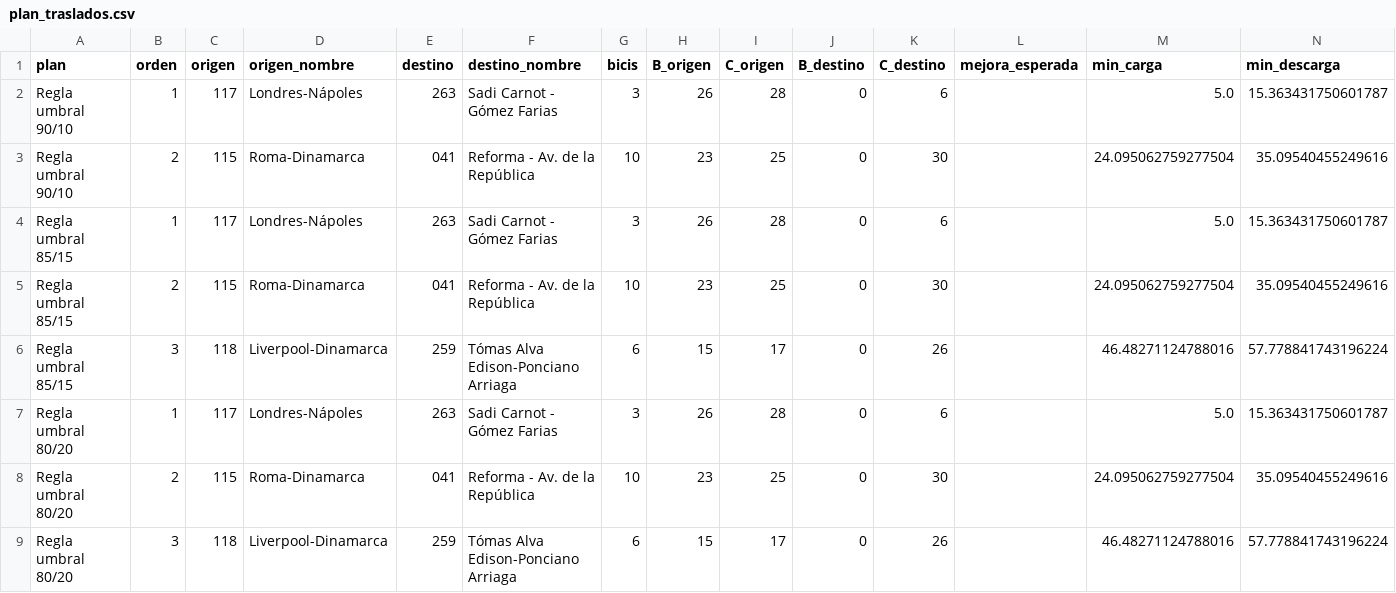
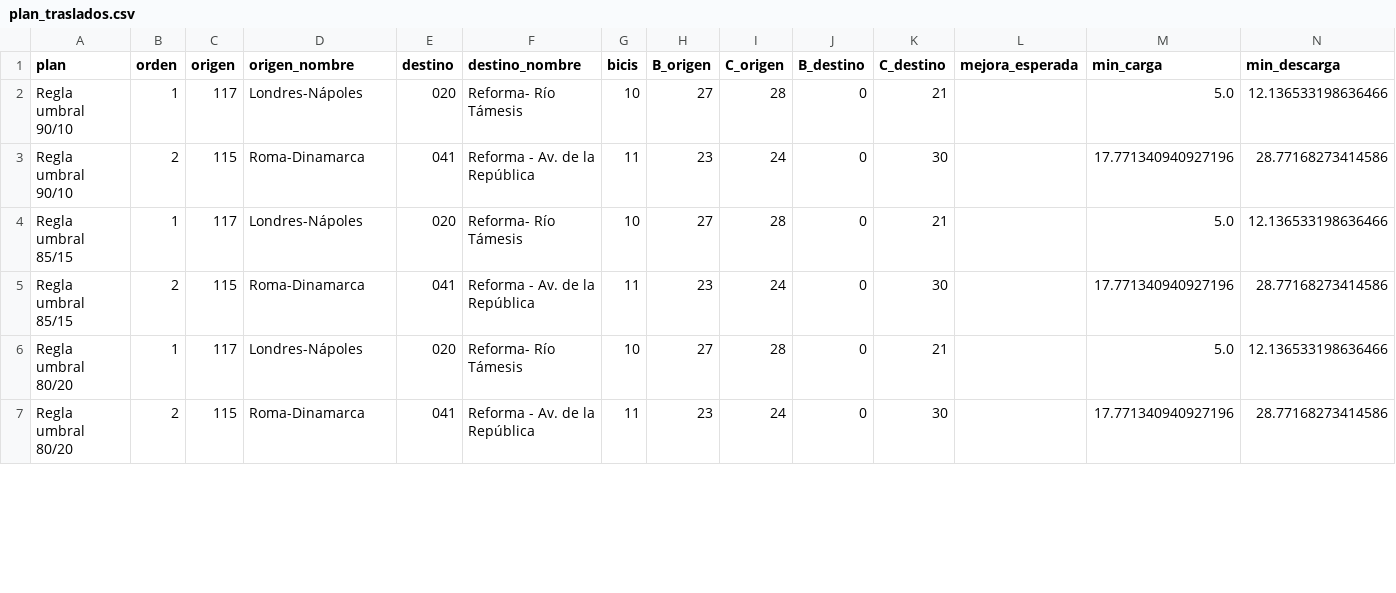
Before and after one commit to ignaburger68-hub/ecobici-gemelo, a CSV file: gemelo_vivo/ultimo/plan_traslados.csv, drawn as a sheet; only a part is shown; the diff covers the shown part only.

```diff
--- a/gemelo_vivo/ultimo/plan_traslados.csv
+++ b/gemelo_vivo/ultimo/plan_traslados.csv
@@ -1,9 +1,7 @@
 plan,orden,origen,origen_nombre,destino,destino_nombre,bicis,B_origen,C_origen,B_destino,C_destino,mejora_esperada,min_carga,min_descarga
-Regla umbral 90/10,1,117,Londres-Nápoles,263,Sadi Carnot - Gómez Farias,3,26,28,0,6,,5.0,15.363431750601787
-Regla umbral 90/10,2,115,Roma-Dinamarca,041,Reforma - Av. de la República,10,23,25,0,30,,24.095062759277504,35.09540455249616
-Regla umbral 85/15,1,117,Londres-Nápoles,263,Sadi Carnot - Gómez Farias,3,26,28,0,6,,5.0,15.363431750601787
-Regla umbral 85/15,2,115,Roma-Dinamarca,041,Reforma - Av. de la República,10,23,25,0,30,,24.095062759277504,35.09540455249616
-Regla umbral 85/15,3,118,Liverpool-Dinamarca,259,Tómas Alva Edison-Ponciano Arriaga,6,15,17,0,26,,46.48271124788016,57.778841743196224
-Regla umbral 80/20,1,117,Londres-Nápoles,263,Sadi Carnot - Gómez Farias,3,26,28,0,6,,5.0,15.363431750601787
-Regla umbral 80/20,2,115,Roma-Dinamarca,041,Reforma - Av. de la República,10,23,25,0,30,,24.095062759277504,35.09540455249616
-Regla umbral 80/20,3,118,Liverpool-Dinamarca,259,Tómas Alva Edison-Ponciano Arriaga,6,15,17,0,26,,46.48271124788016,57.778841743196224
+Regla umbral 90/10,1,117,Londres-Nápoles,020,Reforma- Río Támesis,10,27,28,0,21,,5.0,12.136533198636466
+Regla umbral 90/10,2,115,Roma-Dinamarca,041,Reforma - Av. de la República,11,23,24,0,30,,17.771340940927196,28.77168273414586
+Regla umbral 85/15,1,117,Londres-Nápoles,020,Reforma- Río Támesis,10,27,28,0,21,,5.0,12.136533198636466
+Regla umbral 85/15,2,115,Roma-Dinamarca,041,Reforma - Av. de la República,11,23,24,0,30,,17.771340940927196,28.77168273414586
+Regla umbral 80/20,1,117,Londres-Nápoles,020,Reforma- Río Támesis,10,27,28,0,21,,5.0,12.136533198636466
+Regla umbral 80/20,2,115,Roma-Dinamarca,041,Reforma - Av. de la República,11,23,24,0,30,,17.771340940927196,28.77168273414586
```
Also changed, not shown: 3 added rows, 2 removed rows and 32 edited cells elsewhere in this file, gemelo_vivo/evaluaciones.csv, gemelo_vivo/resumen_vivo.csv, 11 other files.
